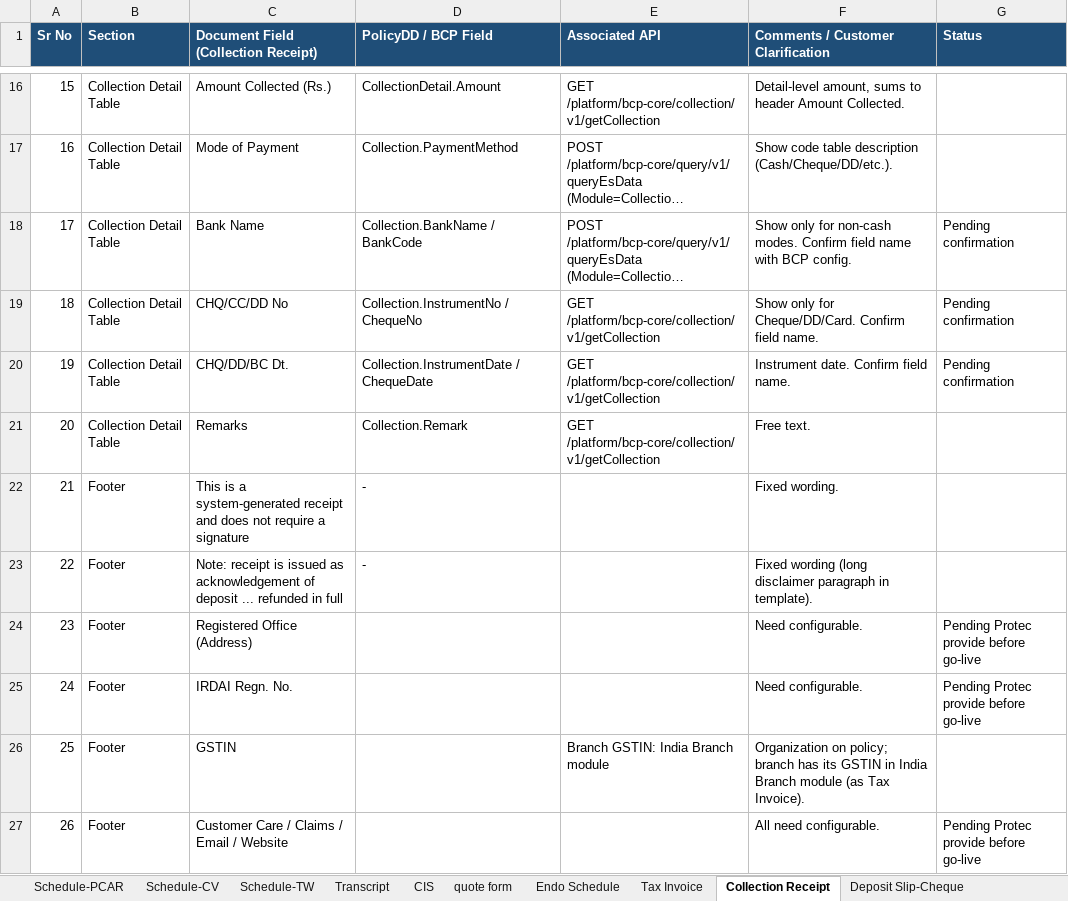
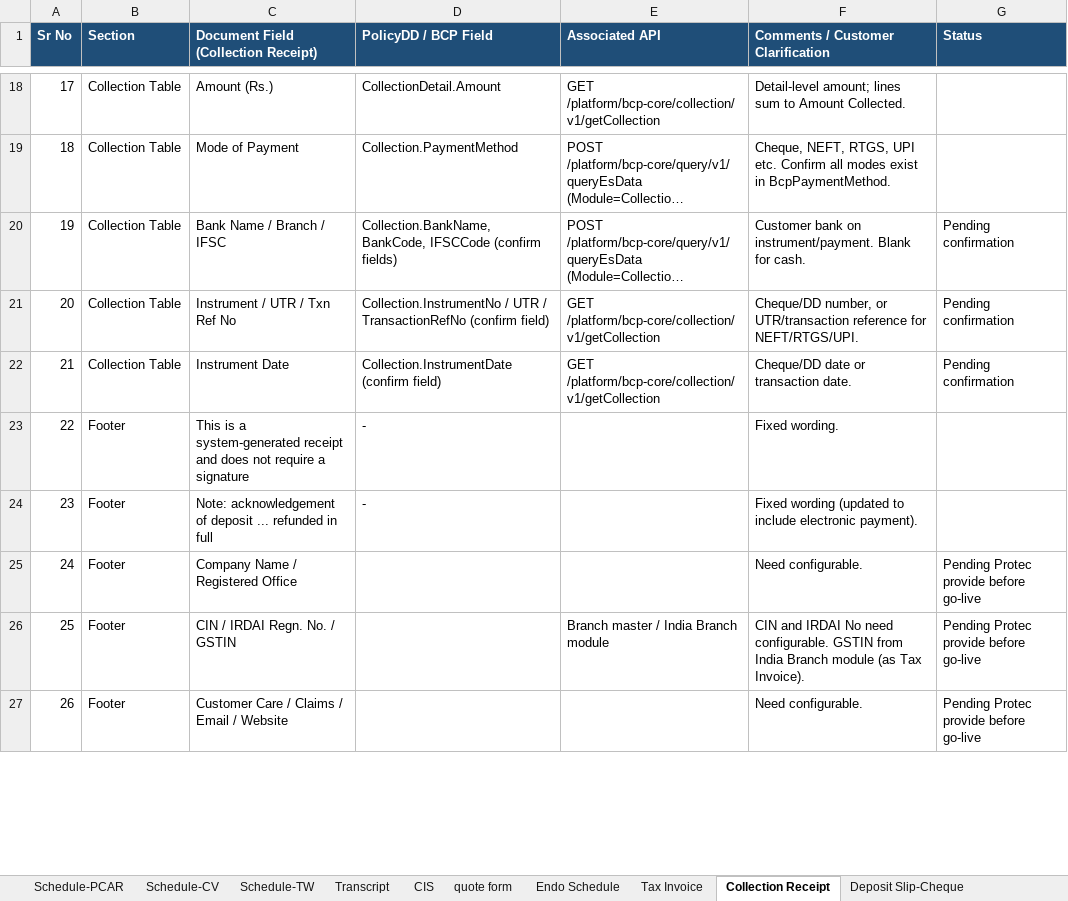
Before and after one commit to BR8Innovates/Tablet, an Excel workbook: PA_communication_mapping_tables_20261021_1.xlsx, sheet Collection Receipt, drawn as a sheet; only a part is shown, gaps mark what is left out; long unchanged cells end in …; values as stored, in another font and other column widths than the file's, no borders; removed rows and columns are numbered as before the commit, all else as after; the diff covers the shown part only; the diff names each change by its address in the sheet, - before the commit and + after, or states it on an @@ line.

```diff
--- a/PA_communication_mapping_tables_20261021_1.xlsx (sheet Collection Receipt)
+++ b/PA_communication_mapping_tables_20261021_1.xlsx (sheet Collection Receipt)
@@ column A (Sr No) renumbered between rows 5 and 25 @@
-B18:B22 (Section): Collection Detail Table
+B18:B22 (Section): Collection Table
-C18: Amount Collected (Rs.)
+C18: Amount (Rs.)
-F18: Detail-level amount, sums to header Amount Collected.
+F18: Detail-level amount; lines sum to Amount Collected.
-F19: Show code table description (Cash/Cheque/DD/etc.).
+F19: Cheque, NEFT, RTGS, UPI etc. Confirm all modes exist in BcpPaymentMethod.
-C20: Bank Name
+C20: Bank Name / Branch / IFSC
-D20 (PolicyDD / BCP Field): Collection.BankName / BankCode
+D20 (PolicyDD / BCP Field): Collection.BankName, BankCode, IFSCCode (confirm fields)
-F20: Show only for non-cash modes. Confirm field name with BCP config.
+F20: Customer bank on instrument/payment. Blank for cash.
-C21: CHQ/CC/DD No
+C21: Instrument / UTR / Txn Ref No
-D21 (PolicyDD / BCP Field): Collection.InstrumentNo / ChequeNo
+D21 (PolicyDD / BCP Field): Collection.InstrumentNo / UTR / TransactionRefNo (confirm field)
-F21: Show only for Cheque/DD/Card. Confirm field name.
+F21: Cheque/DD number, or UTR/transaction reference for NEFT/RTGS/UPI.
-C22: CHQ/DD/BC Dt.
+C22: Instrument Date
-D22 (PolicyDD / BCP Field): Collection.InstrumentDate / ChequeDate
+D22 (PolicyDD / BCP Field): Collection.InstrumentDate (confirm field)
-F22: Instrument date. Confirm field name.
+F22: Cheque/DD date or transaction date.
-row 21: 20 | Collection Detail Table | Remarks | Collection.Remark | GET /platform/bcp-core/collection/v1/getCollection | Free text.
-C24: Note: receipt is issued as acknowledgement of…
+C24: Note: acknowledgement of…
-F24: Fixed wording (long disclaimer paragraph in template).
+F24: Fixed wording (updated to include electronic payment).
-C25: Registered Office (Address)
+C25: Company Name / Registered Office
-row 25: 24 | Footer | IRDAI Regn. No. |  |  | Need configurable. | Pending Protec provide before go-live
-row 26: 25 | Footer | GSTIN |  | Branch GSTIN: India Branch module | Organization on policy; branch has its GSTIN in India Branch module (as Tax Invoice).
+row 26: 25 | Footer | CIN / IRDAI Regn. No. / GSTIN |  | Branch master / India Branch module | CIN and IRDAI No need configurable. GSTIN from India Branch module (as Tax Invoice). | Pending Protec provide before go-live
-F27: All need configurable.
+F27: Need configurable.
```
Also changed, not shown: 14 added rows, 8 removed rows and 23 edited cells elsewhere in this sheet, Collection_Receipt_and_Deposit_Slip_mapping.xlsx.
